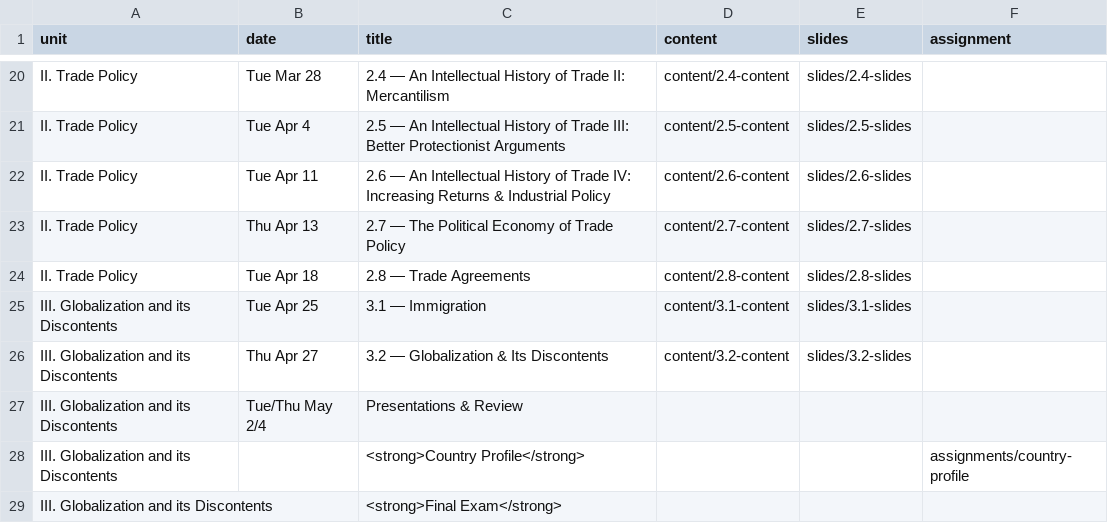
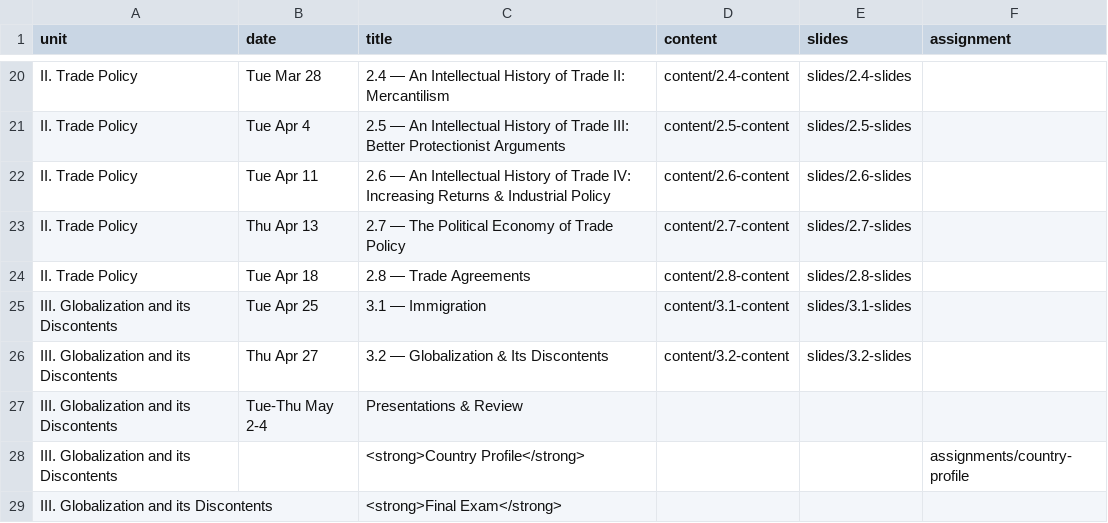
Before and after one commit to ryansafner/tradeS23, a CSV file: data/schedule.csv, drawn as a sheet; only a part is shown, gaps mark what is left out.

Commit message:
Update country list

```diff
--- a/data/schedule.csv
+++ b/data/schedule.csv
@@ -26,3 +26,3 @@ III. Globalization and its Discontents,Tue Apr 25,3.1 — Immigration,content/3.
 III. Globalization and its Discontents,Thu Apr 27,3.2 — Globalization & Its Discontents,content/3.2-content,slides/3.2-slides
-III. Globalization and its Discontents,Tue/Thu May 2/4, Presentations & Review,,
+III. Globalization and its Discontents,"Tue-Thu May 2-4", Presentations & Review,,
 III. Globalization and its Discontents,,<strong>Country Profile</strong>,,,assignments/country-profile
```
Also changed, not shown: 2 other files.
